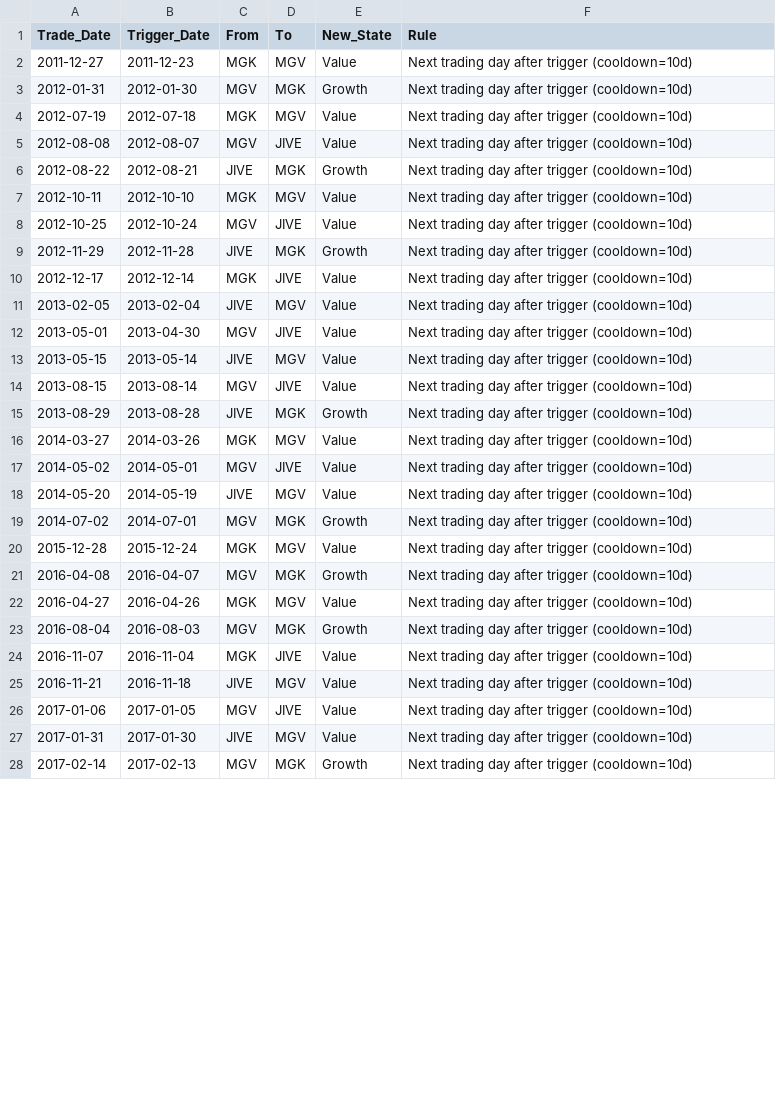
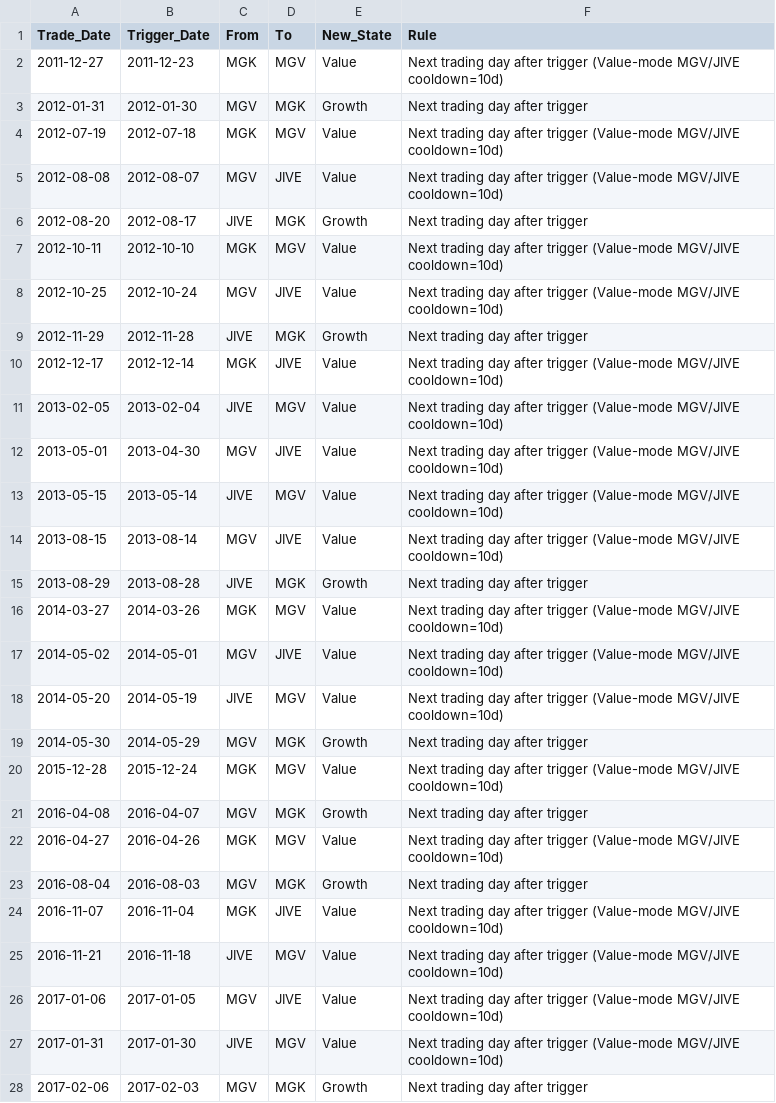
Before and after one commit to wesl8n-sketch/A1V12-Dashboard, a CSV file: Data/Trade_Ledger.csv, drawn as a sheet; only a part is shown; the diff covers the shown part only.

```diff
--- a/Data/Trade_Ledger.csv
+++ b/Data/Trade_Ledger.csv
@@ -1,28 +1,28 @@
 Trade_Date,Trigger_Date,From,To,New_State,Rule
-2011-12-27,2011-12-23,MGK,MGV,Value,Next trading day after trigger (cooldown=10d)
-2012-01-31,2012-01-30,MGV,MGK,Growth,Next trading day after trigger (cooldown=10d)
-2012-07-19,2012-07-18,MGK,MGV,Value,Next trading day after trigger (cooldown=10d)
-2012-08-08,2012-08-07,MGV,JIVE,Value,Next trading day after trigger (cooldown=10d)
-2012-08-22,2012-08-21,JIVE,MGK,Growth,Next trading day after trigger (cooldown=10d)
-2012-10-11,2012-10-10,MGK,MGV,Value,Next trading day after trigger (cooldown=10d)
-2012-10-25,2012-10-24,MGV,JIVE,Value,Next trading day after trigger (cooldown=10d)
-2012-11-29,2012-11-28,JIVE,MGK,Growth,Next trading day after trigger (cooldown=10d)
-2012-12-17,2012-12-14,MGK,JIVE,Value,Next trading day after trigger (cooldown=10d)
-2013-02-05,2013-02-04,JIVE,MGV,Value,Next trading day after trigger (cooldown=10d)
-2013-05-01,2013-04-30,MGV,JIVE,Value,Next trading day after trigger (cooldown=10d)
-2013-05-15,2013-05-14,JIVE,MGV,Value,Next trading day after trigger (cooldown=10d)
-2013-08-15,2013-08-14,MGV,JIVE,Value,Next trading day after trigger (cooldown=10d)
-2013-08-29,2013-08-28,JIVE,MGK,Growth,Next trading day after trigger (cooldown=10d)
-2014-03-27,2014-03-26,MGK,MGV,Value,Next trading day after trigger (cooldown=10d)
-2014-05-02,2014-05-01,MGV,JIVE,Value,Next trading day after trigger (cooldown=10d)
-2014-05-20,2014-05-19,JIVE,MGV,Value,Next trading day after trigger (cooldown=10d)
-2014-07-02,2014-07-01,MGV,MGK,Growth,Next trading day after trigger (cooldown=10d)
-2015-12-28,2015-12-24,MGK,MGV,Value,Next trading day after trigger (cooldown=10d)
-2016-04-08,2016-04-07,MGV,MGK,Growth,Next trading day after trigger (cooldown=10d)
-2016-04-27,2016-04-26,MGK,MGV,Value,Next trading day after trigger (cooldown=10d)
-2016-08-04,2016-08-03,MGV,MGK,Growth,Next trading day after trigger (cooldown=10d)
-2016-11-07,2016-11-04,MGK,JIVE,Value,Next trading day after trigger (cooldown=10d)
-2016-11-21,2016-11-18,JIVE,MGV,Value,Next trading day after trigger (cooldown=10d)
-2017-01-06,2017-01-05,MGV,JIVE,Value,Next trading day after trigger (cooldown=10d)
-2017-01-31,2017-01-30,JIVE,MGV,Value,Next trading day after trigger (cooldown=10d)
-2017-02-14,2017-02-13,MGV,MGK,Growth,Next trading day after trigger (cooldown=10d)
+2011-12-27,2011-12-23,MGK,MGV,Value,Next trading day after trigger (Value-mode MGV/JIVE cooldown=10d)
+2012-01-31,2012-01-30,MGV,MGK,Growth,Next trading day after trigger
+2012-07-19,2012-07-18,MGK,MGV,Value,Next trading day after trigger (Value-mode MGV/JIVE cooldown=10d)
+2012-08-08,2012-08-07,MGV,JIVE,Value,Next trading day after trigger (Value-mode MGV/JIVE cooldown=10d)
+2012-08-20,2012-08-17,JIVE,MGK,Growth,Next trading day after trigger
+2012-10-11,2012-10-10,MGK,MGV,Value,Next trading day after trigger (Value-mode MGV/JIVE cooldown=10d)
+2012-10-25,2012-10-24,MGV,JIVE,Value,Next trading day after trigger (Value-mode MGV/JIVE cooldown=10d)
+2012-11-29,2012-11-28,JIVE,MGK,Growth,Next trading day after trigger
+2012-12-17,2012-12-14,MGK,JIVE,Value,Next trading day after trigger (Value-mode MGV/JIVE cooldown=10d)
+2013-02-05,2013-02-04,JIVE,MGV,Value,Next trading day after trigger (Value-mode MGV/JIVE cooldown=10d)
+2013-05-01,2013-04-30,MGV,JIVE,Value,Next trading day after trigger (Value-mode MGV/JIVE cooldown=10d)
+2013-05-15,2013-05-14,JIVE,MGV,Value,Next trading day after trigger (Value-mode MGV/JIVE cooldown=10d)
+2013-08-15,2013-08-14,MGV,JIVE,Value,Next trading day after trigger (Value-mode MGV/JIVE cooldown=10d)
+2013-08-29,2013-08-28,JIVE,MGK,Growth,Next trading day after trigger
+2014-03-27,2014-03-26,MGK,MGV,Value,Next trading day after trigger (Value-mode MGV/JIVE cooldown=10d)
+2014-05-02,2014-05-01,MGV,JIVE,Value,Next trading day after trigger (Value-mode MGV/JIVE cooldown=10d)
+2014-05-20,2014-05-19,JIVE,MGV,Value,Next trading day after trigger (Value-mode MGV/JIVE cooldown=10d)
+2014-05-30,2014-05-29,MGV,MGK,Growth,Next trading day after trigger
+2015-12-28,2015-12-24,MGK,MGV,Value,Next trading day after trigger (Value-mode MGV/JIVE cooldown=10d)
+2016-04-08,2016-04-07,MGV,MGK,Growth,Next trading day after trigger
+2016-04-27,2016-04-26,MGK,MGV,Value,Next trading day after trigger (Value-mode MGV/JIVE cooldown=10d)
+2016-08-04,2016-08-03,MGV,MGK,Growth,Next trading day after trigger
+2016-11-07,2016-11-04,MGK,JIVE,Value,Next trading day after trigger (Value-mode MGV/JIVE cooldown=10d)
+2016-11-21,2016-11-18,JIVE,MGV,Value,Next trading day after trigger (Value-mode MGV/JIVE cooldown=10d)
+2017-01-06,2017-01-05,MGV,JIVE,Value,Next trading day after trigger (Value-mode MGV/JIVE cooldown=10d)
+2017-01-31,2017-01-30,JIVE,MGV,Value,Next trading day after trigger (Value-mode MGV/JIVE cooldown=10d)
+2017-02-06,2017-02-03,MGV,MGK,Growth,Next trading day after trigger
```
Also changed, not shown: 2 added rows and 60 edited cells elsewhere in this file, Audit/Production_Audit.csv, Data/Daily_Holdings.csv, 10 other files.
